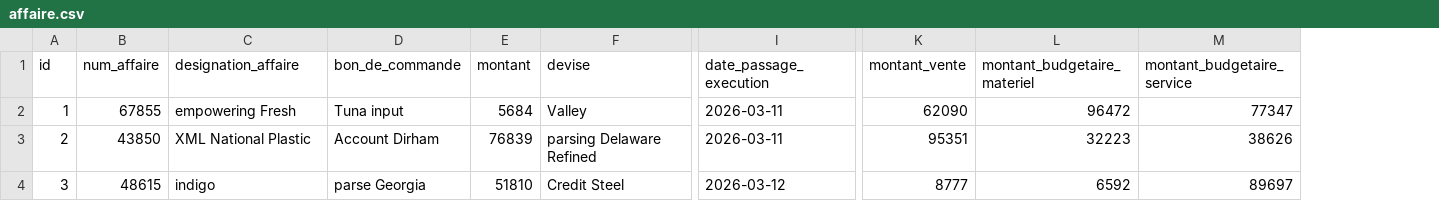
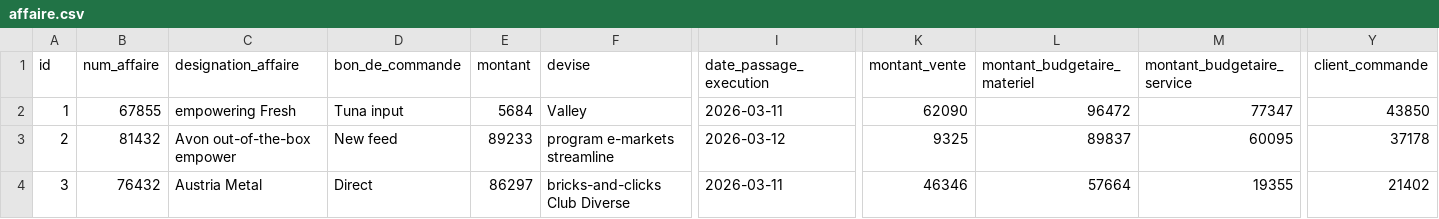
Before and after one commit to AfricomService/projectService, a CSV file: src/main/resources/config/liquibase/fake-data/affaire.csv, drawn as a sheet; only a part is shown, gaps mark what is left out; the diff covers the shown part only; the diff names each change by its address in the sheet, - before the commit and + after, or states it on an @@ line.

```diff
--- a/src/main/resources/config/liquibase/fake-data/affaire.csv
+++ b/src/main/resources/config/liquibase/fake-data/affaire.csv
+column Y (client_commande), rows 2-4: 43850 | 37178 | 21402
-B3 (num_affaire): 43850
+B3 (num_affaire): 81432
-C3 (designation_affaire): XML National Plastic
+C3 (designation_affaire): Avon out-of-the-box empower
-D3 (bon_de_commande): Account Dirham
+D3 (bon_de_commande): New feed
-E3 (montant): 76839
+E3 (montant): 89233
-F3 (devise): parsing Delaware Refined
+F3 (devise): program e-markets streamline
-I3 (date_passage_execution): 2026-03-11
+I3 (date_passage_execution): 2026-03-12
-K3 (montant_vente): 95351
+K3 (montant_vente): 9325
-L3 (montant_budgetaire_materiel): 32223
+L3 (montant_budgetaire_materiel): 89837
-M3 (montant_budgetaire_service): 38626
+M3 (montant_budgetaire_service): 60095
-B4 (num_affaire): 48615
+B4 (num_affaire): 76432
-C4 (designation_affaire): indigo
+C4 (designation_affaire): Austria Metal
-D4 (bon_de_commande): parse Georgia
+D4 (bon_de_commande): Direct
-E4 (montant): 51810
+E4 (montant): 86297
-F4 (devise): Credit Steel
+F4 (devise): bricks-and-clicks Club Diverse
-I4 (date_passage_execution): 2026-03-12
+I4 (date_passage_execution): 2026-03-11
-K4 (montant_vente): 8777
+K4 (montant_vente): 46346
-L4 (montant_budgetaire_materiel): 6592
+L4 (montant_budgetaire_materiel): 57664
-M4 (montant_budgetaire_service): 89697
+M4 (montant_budgetaire_service): 19355
```
Also changed, not shown: 175 edited cells elsewhere in this file, 6 other files.
